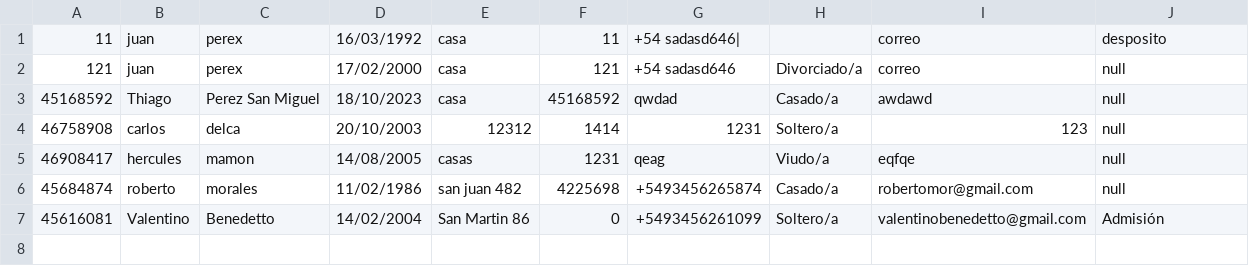
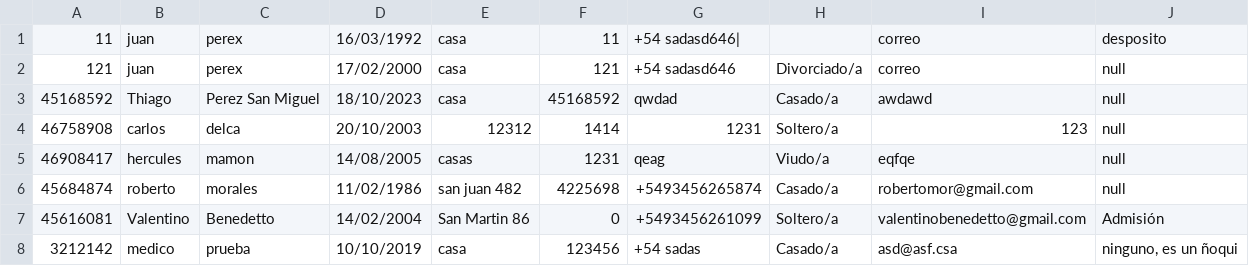
Before and after one commit to DeianT/tallerPOO, a CSV file: funcionarios.csv, drawn as a sheet; the diff names each change by its address in the sheet, - before the commit and + after, or states it on an @@ line.

```diff
--- a/funcionarios.csv
+++ b/funcionarios.csv
+row 8: 3212142 | medico | prueba | 10/10/2019 | casa | 123456 | +54 sadas | Casado/a | asd@asf.csa | ninguno, es un ñoqui
```
Also changed, not shown: Pacientes.csv, medicos.csv, 2 other files.
